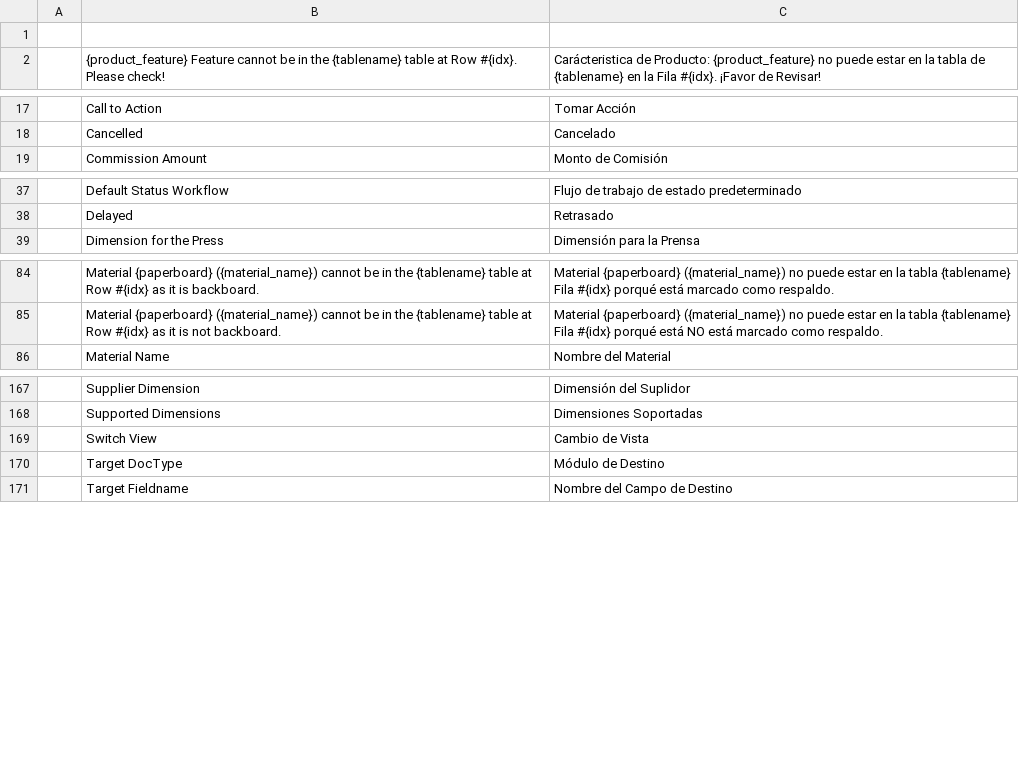
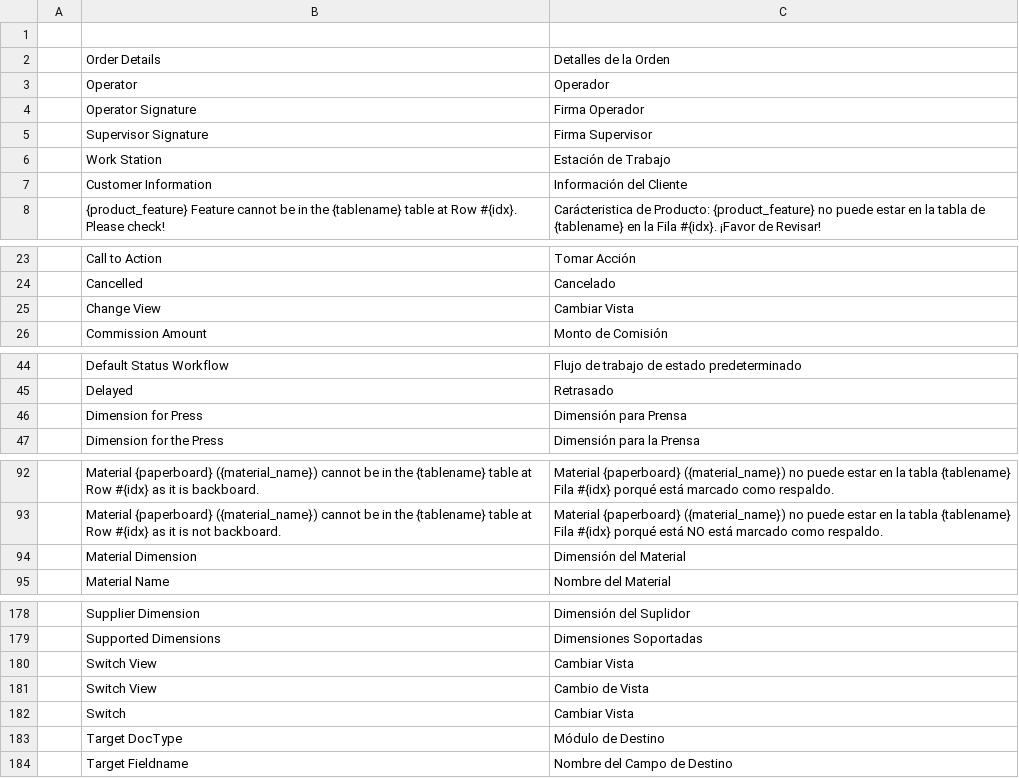
Before and after one commit to YefriTavarez/peark, a CSV file: peark/translations/es.csv, drawn as a sheet; only a part is shown, gaps mark what is left out; the diff covers the shown part only.

```diff
--- a/peark/translations/es.csv
+++ b/peark/translations/es.csv
@@ -1,2 +1,8 @@
 "","",""
+"","Order Details","Detalles de la Orden"
+"","Operator","Operador"
+"","Operator Signature","Firma Operador"
+"","Supervisor Signature","Firma Supervisor"
+"","Work Station","Estación de Trabajo"
+"","Customer Information","Información del Cliente"
 "","{product_feature} Feature cannot be in the {tablename} table at Row #{idx}. Please check!","Carácteristica de Producto: {product_feature} no puede estar en la tabla de {tablename} en la Fila #{idx}. ¡Favor de Revisar!"
@@ -18,2 +24,3 @@
 "","Cancelled","Cancelado"
+"","Change View","Cambiar Vista"
 "","Commission Amount","Monto de Comisión"
@@ -38,2 +45,3 @@
 "","Delayed","Retrasado"
+"","Dimension for Press","Dimensión para Prensa"
 "","Dimension for the Press","Dimensión para la Prensa"
@@ -85,2 +93,3 @@
 "","Material {paperboard} ({material_name}) cannot be in the {tablename} table at Row #{idx} as it is not backboard.","Material {paperboard} ({material_name}) no puede estar en la tabla {tablename} Fila #{idx} porqué está NO está marcado como respaldo."
+"","Material Dimension","Dimensión del Material"
 "","Material Name","Nombre del Material"
@@ -168,3 +179,5 @@
 "","Supported Dimensions","Dimensiones Soportadas"
+"","Switch View","Cambiar Vista"
 "","Switch View","Cambio de Vista"
+"","Switch","Cambiar Vista"
 "","Target DocType","Módulo de Destino"
```
Also changed, not shown: 2 added rows elsewhere in this file, 9 other files.
